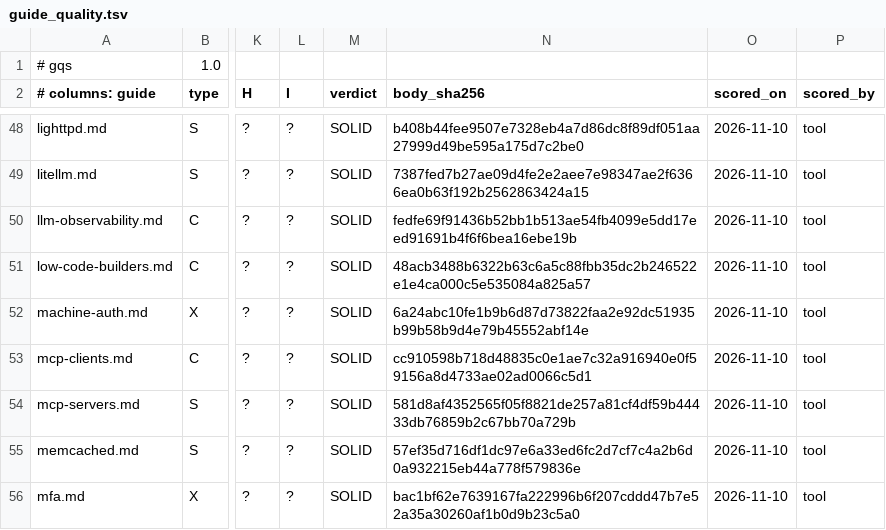
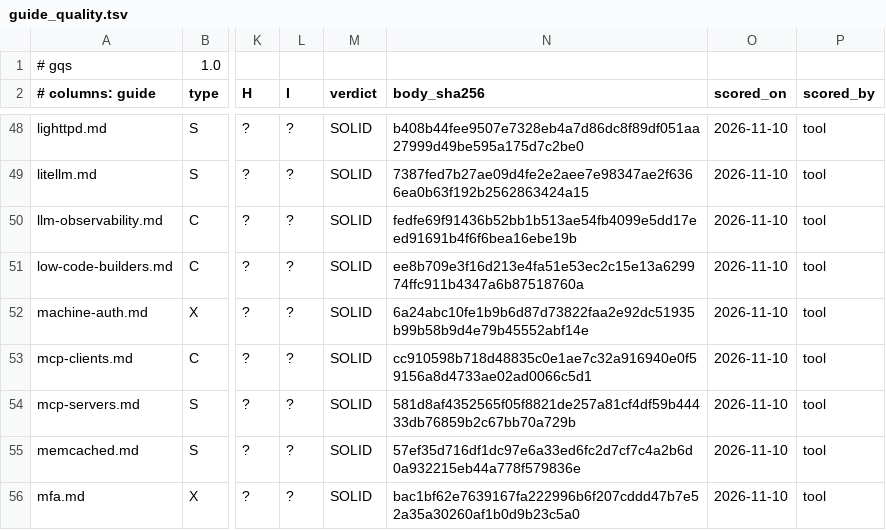
Before and after one commit to jposluns/secureconfig, a TSV file: tools/guide_quality.tsv, drawn as a sheet; only a part is shown, gaps mark what is left out; the diff names each change by its address in the sheet, - before the commit and + after, or states it on an @@ line.

Commit message:
low-code-builders.md: A5 login brute-force control and A4/C1 per-tool MFA statements
Introduction: a per-address login rate limit at the reverse proxy (nginx.md
and caddy.md section 4), the warning that Caddy's standard build has no rate
limiting, the proxy-trust caveat behind a CDN or second proxy, fail2ban per
authentication.md rule 9 (custom filter needed), and the per-account lockout
denial-of-service risk.

Per tool (NocoDB, Baserow, Appsmith, Budibase, Windmill): what the tool limits
itself at login and one MFA statement each.

Verify: fence 7, a proxy login-limit loop (verify-login-limit), and fence 8, a
fail2ban banned-list check (verify-fail2ban). Both are REASONED; fence 8's
declaration records runs against the upstream fail2ban 1.1.1 client and
server, not a real jail.

13 new claims, all REASONED (64 claims: 3 demonstrated, 61 reasoned). New
pinned sources for NocoDB 2026.09.0, Baserow 2.3.4, Appsmith v2.4.1, Budibase
v3.46.0, Windmill v1.864.1, fail2ban 1.1.1 and sudo SUDO_1_9_16p2; new
components fail2ban, nocodb-docs and appsmith-docs.

Rebased onto #1282 (c2181ece): only the generated header line and
body_sha256 conflicted, both regenerated. Header, body_sha256, plugin copy,
MANIFEST, llms-full and guide_quality regenerated.

```diff
--- a/tools/guide_quality.tsv
+++ b/tools/guide_quality.tsv
-N51 (body_sha256): 48acb3488b6322b63c6a5c88fbb35dc2b246522e1e4ca000c5e535084a825a57
+N51 (body_sha256): ee8b709e3f16d213e4fa51e53ec2c15e13a629974ffc911b4347a6b87518760a
```
Also changed, not shown: tools/guide_quality_ledger.tsv, 4 other files.
